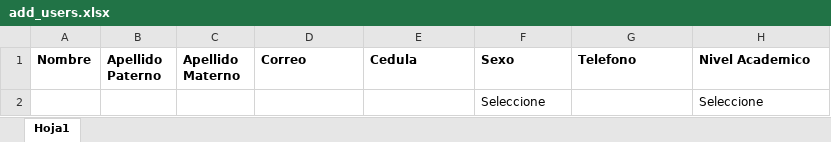
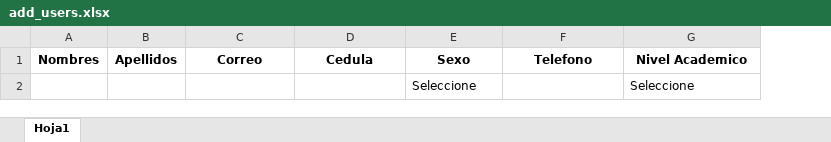
Before and after one commit to Alexander-Luna/CursosCongresosUEB, an Excel workbook: assets/add_files/add_users.xlsx, sheet Hoja1, drawn as a sheet; values as stored, in another font and other column widths than the file's, no borders; removed rows and columns are numbered as before the commit, all else as after; the diff names each change by its address in the sheet, - before the commit and + after, or states it on an @@ line.

```diff
--- a/assets/add_files/add_users.xlsx (sheet Hoja1)
+++ b/assets/add_files/add_users.xlsx (sheet Hoja1)
-column A (Nombre), empty
-column B (Apellido Paterno), empty
-column C (Apellido Materno), empty
+column A (Nombres), empty
+column B (Apellidos), empty
-C1:G1 alignment: left
+C1:G1 alignment: center
```
Also changed, not shown: 21 other files.
